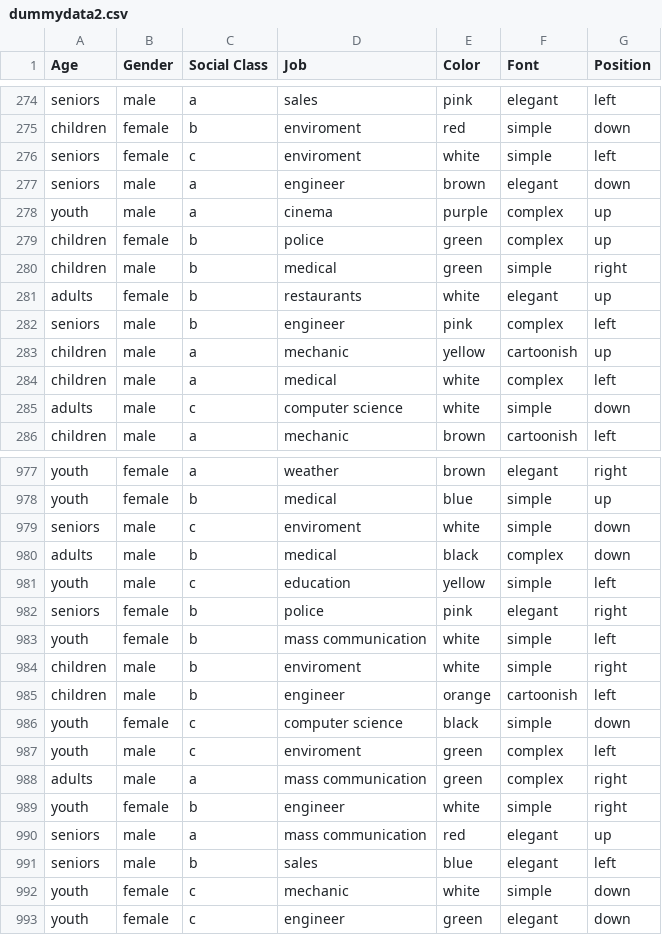
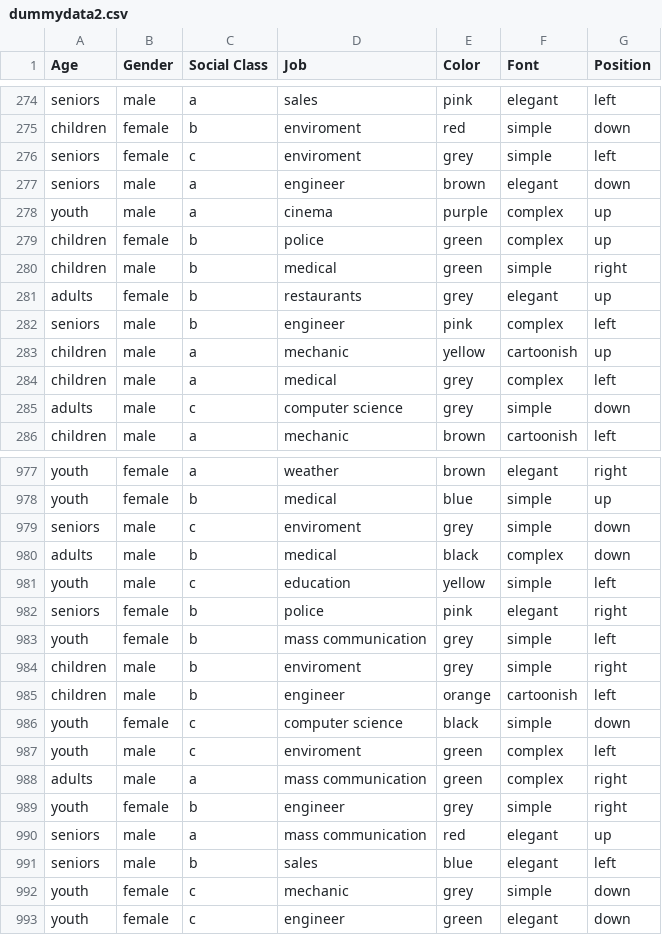
Before and after one commit to Alyeldin/Lo-Go_Logo-on-the-go, a CSV file: dummydata2.csv, drawn as a sheet; only a part is shown, gaps mark what is left out; the diff covers the shown part only.

```diff
--- a/dummydata2.csv
+++ b/dummydata2.csv
@@ -275,3 +275,3 @@ seniors,male,a,sales,pink,elegant,left
 children,female,b,enviroment,red,simple,down
-seniors,female,c,enviroment,white,simple,left
+seniors,female,c,enviroment,grey,simple,left
 seniors,male,a,engineer,brown,elegant,down
@@ -280,7 +280,7 @@ children,female,b,police,green,complex,up
 children,male,b,medical,green,simple,right
-adults,female,b,restaurants,white,elegant,up
+adults,female,b,restaurants,grey,elegant,up
 seniors,male,b,engineer,pink,complex,left
 children,male,a,mechanic,yellow,cartoonish,up
-children,male,a,medical,white,complex,left
-adults,male,c,computer science,white,simple,down
+children,male,a,medical,grey,complex,left
+adults,male,c,computer science,grey,simple,down
 children,male,a,mechanic,brown,cartoonish,left
@@ -978,3 +978,3 @@ youth,female,a,weather,brown,elegant,right
 youth,female,b,medical,blue,simple,up
-seniors,male,c,enviroment,white,simple,down
+seniors,male,c,enviroment,grey,simple,down
 adults,male,b,medical,black,complex,down
@@ -982,4 +982,4 @@ youth,male,c,education,yellow,simple,left
 seniors,female,b,police,pink,elegant,right
-youth,female,b,mass communication,white,simple,left
-children,male,b,enviroment,white,simple,right
+youth,female,b,mass communication,grey,simple,left
+children,male,b,enviroment,grey,simple,right
 children,male,b,engineer,orange,cartoonish,left
@@ -988,6 +988,6 @@ youth,male,c,enviroment,green,complex,left
 adults,male,a,mass communication,green,complex,right
-youth,female,b,engineer,white,simple,right
+youth,female,b,engineer,grey,simple,right
 seniors,male,a,mass communication,red,elegant,up
 seniors,male,b,sales,blue,elegant,left
-youth,female,c,mechanic,white,simple,down
+youth,female,c,mechanic,grey,simple,down
 youth,female,c,engineer,green,elegant,down
```
Also changed, not shown: 84 edited cells elsewhere in this file, 30 other files.
